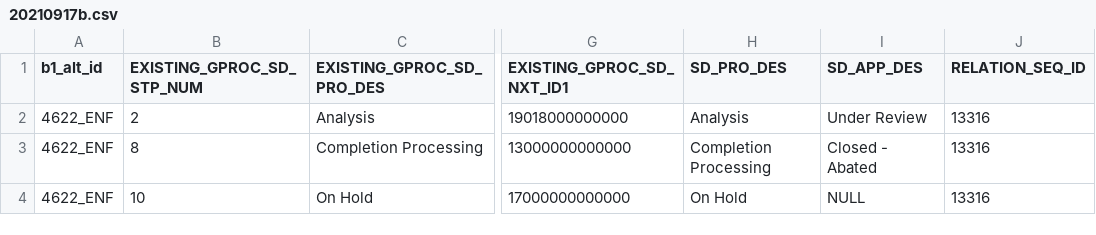
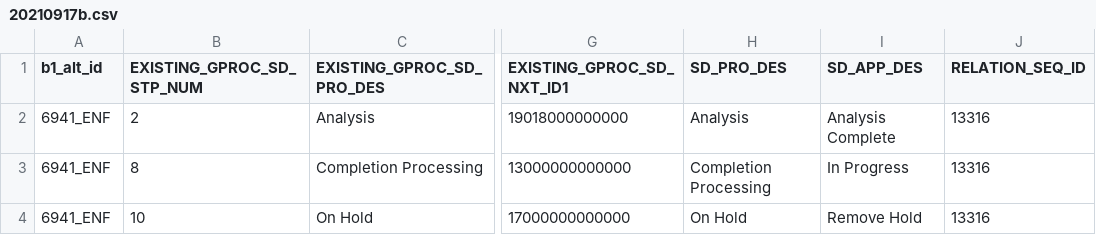
Before and after one commit to ChinnPlan/Accela, a CSV file: 20210917b.csv, drawn as a sheet; only a part is shown, gaps mark what is left out; the diff names each change by its address in the sheet, - before the commit and + after, or states it on an @@ line.

Commit message:
Update 20210917b.csv

```diff
--- a/20210917b.csv
+++ b/20210917b.csv
-A2:A4 (b1_alt_id): 4622_ENF
+A2:A4 (b1_alt_id): 6941_ENF
-I2 (SD_APP_DES): Under Review
+I2 (SD_APP_DES): Analysis Complete
-I3 (SD_APP_DES): Closed - Abated
+I3 (SD_APP_DES): In Progress
-I4 (SD_APP_DES): NULL
+I4 (SD_APP_DES): Remove Hold
```
